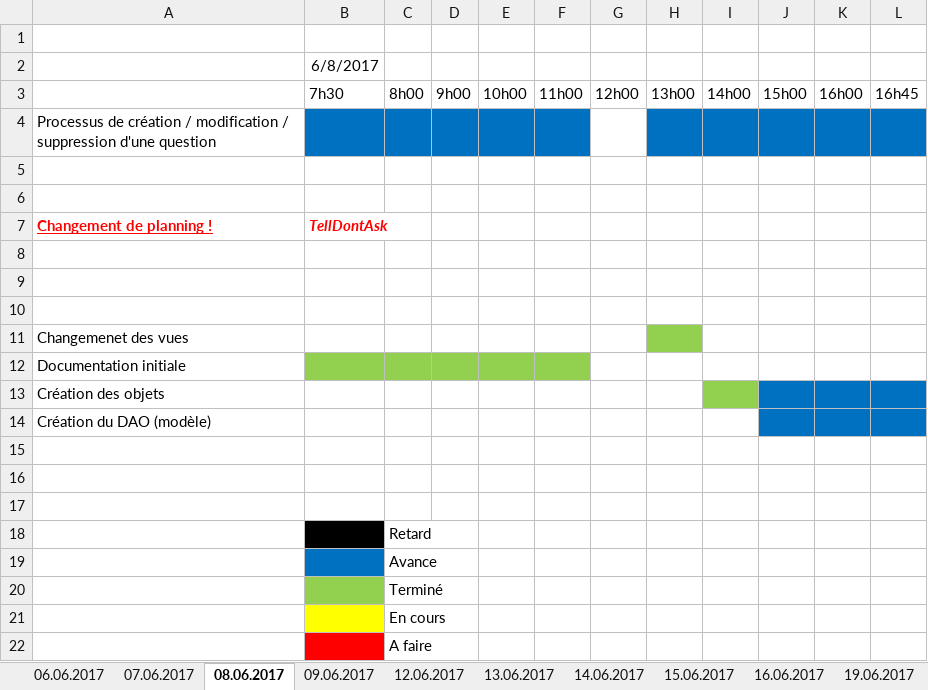
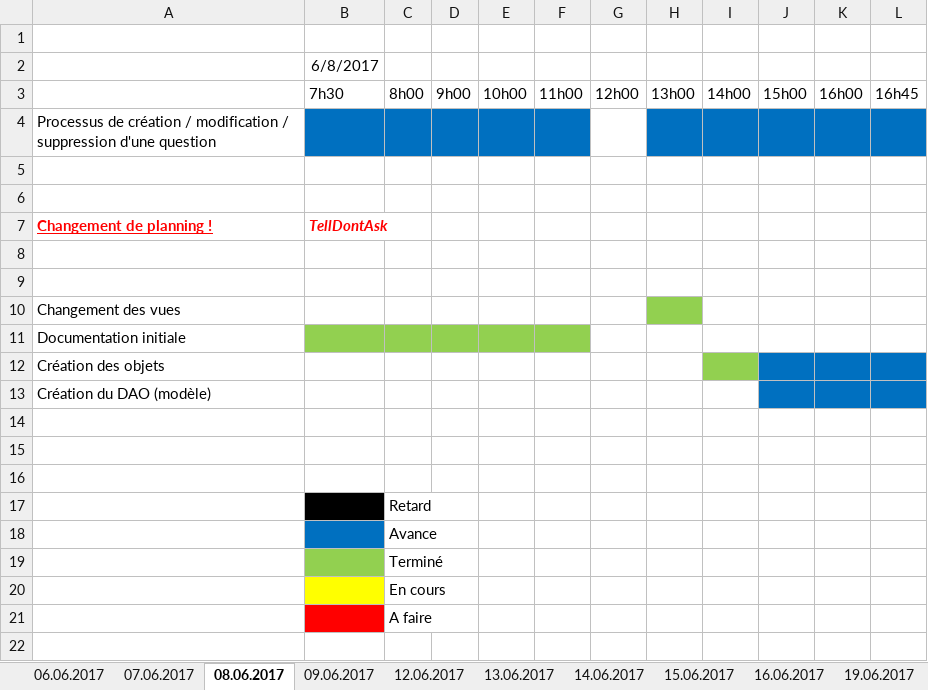
Before and after one commit to cedricdrrnm/TPI_QCM, an Excel workbook: QCM_Sicharp/PlanningFinal.xlsx, sheet 08.06.2017, drawn as a sheet; values as stored, in another font and other column widths than the file's, no borders; removed rows and columns are numbered as before the commit, all else as after; the diff names each change by its address in the sheet, - before the commit and + after, or states it on an @@ line.

```diff
--- a/QCM_Sicharp/PlanningFinal.xlsx (sheet 08.06.2017)
+++ b/QCM_Sicharp/PlanningFinal.xlsx (sheet 08.06.2017)
-row 10: (empty)
-A10: Changemenet des vues
+A10: Changement des vues
```
Also changed, not shown: 17 other files.
